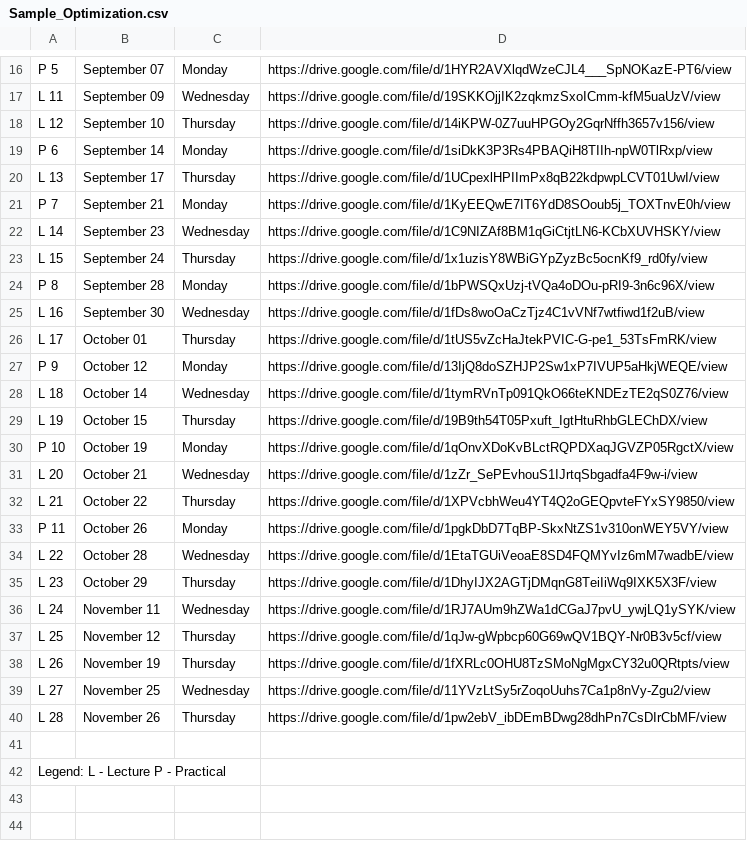
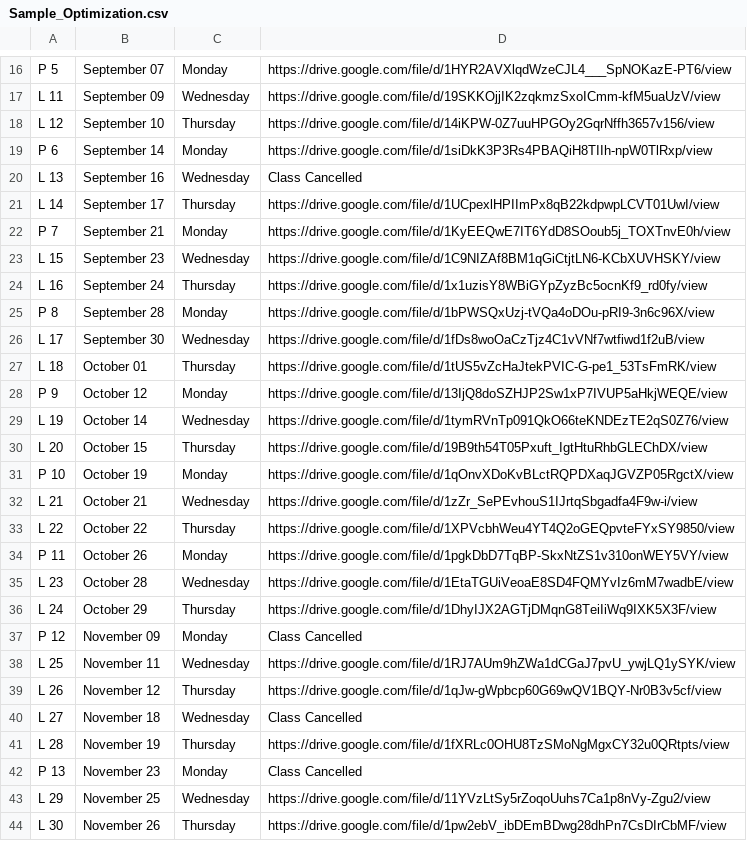
Before and after one commit to darshmgandhi/Lecture-Link-Collector, a CSV file: Sample_Optimization.csv, drawn as a sheet; only a part is shown, gaps mark what is left out; the shorter side is filled out with more unchanged rows; the diff covers the shown part only.

Commit message:
Cancelled classes will be shown now. New sample added.

```diff
--- a/Sample_Optimization.csv
+++ b/Sample_Optimization.csv
@@ -19,22 +19,26 @@ L 12,September 10,Thursday,https://drive.google.com/file/d/14iKPW-0Z7uuHPGOy2Gqr
 P 6,September 14,Monday,https://drive.google.com/file/d/1siDkK3P3Rs4PBAQiH8TIIh-npW0TlRxp/view
-L 13,September 17,Thursday,https://drive.google.com/file/d/1UCpexlHPIImPx8qB22kdpwpLCVT01UwI/view
+L 13,September 16,Wednesday,Class Cancelled
+L 14,September 17,Thursday,https://drive.google.com/file/d/1UCpexlHPIImPx8qB22kdpwpLCVT01UwI/view
 P 7,September 21,Monday,https://drive.google.com/file/d/1KyEEQwE7IT6YdD8SOoub5j_TOXTnvE0h/view
-L 14,September 23,Wednesday,https://drive.google.com/file/d/1C9NIZAf8BM1qGiCtjtLN6-KCbXUVHSKY/view
-L 15,September 24,Thursday,https://drive.google.com/file/d/1x1uzisY8WBiGYpZyzBc5ocnKf9_rd0fy/view
+L 15,September 23,Wednesday,https://drive.google.com/file/d/1C9NIZAf8BM1qGiCtjtLN6-KCbXUVHSKY/view
+L 16,September 24,Thursday,https://drive.google.com/file/d/1x1uzisY8WBiGYpZyzBc5ocnKf9_rd0fy/view
 P 8,September 28,Monday,https://drive.google.com/file/d/1bPWSQxUzj-tVQa4oDOu-pRI9-3n6c96X/view
-L 16,September 30,Wednesday,https://drive.google.com/file/d/1fDs8woOaCzTjz4C1vVNf7wtfiwd1f2uB/view
-L 17,October 01,Thursday,https://drive.google.com/file/d/1tUS5vZcHaJtekPVIC-G-pe1_53TsFmRK/view
+L 17,September 30,Wednesday,https://drive.google.com/file/d/1fDs8woOaCzTjz4C1vVNf7wtfiwd1f2uB/view
+L 18,October 01,Thursday,https://drive.google.com/file/d/1tUS5vZcHaJtekPVIC-G-pe1_53TsFmRK/view
 P 9,October 12,Monday,https://drive.google.com/file/d/13IjQ8doSZHJP2Sw1xP7IVUP5aHkjWEQE/view
-L 18,October 14,Wednesday,https://drive.google.com/file/d/1tymRVnTp091QkO66teKNDEzTE2qS0Z76/view
-L 19,October 15,Thursday,https://drive.google.com/file/d/19B9th54T05Pxuft_IgtHtuRhbGLEChDX/view
+L 19,October 14,Wednesday,https://drive.google.com/file/d/1tymRVnTp091QkO66teKNDEzTE2qS0Z76/view
+L 20,October 15,Thursday,https://drive.google.com/file/d/19B9th54T05Pxuft_IgtHtuRhbGLEChDX/view
 P 10,October 19,Monday,https://drive.google.com/file/d/1qOnvXDoKvBLctRQPDXaqJGVZP05RgctX/view
-L 20,October 21,Wednesday,https://drive.google.com/file/d/1zZr_SePEvhouS1IJrtqSbgadfa4F9w-i/view
-L 21,October 22,Thursday,https://drive.google.com/file/d/1XPVcbhWeu4YT4Q2oGEQpvteFYxSY9850/view
+L 21,October 21,Wednesday,https://drive.google.com/file/d/1zZr_SePEvhouS1IJrtqSbgadfa4F9w-i/view
+L 22,October 22,Thursday,https://drive.google.com/file/d/1XPVcbhWeu4YT4Q2oGEQpvteFYxSY9850/view
 P 11,October 26,Monday,https://drive.google.com/file/d/1pgkDbD7TqBP-SkxNtZS1v310onWEY5VY/view
-L 22,October 28,Wednesday,https://drive.google.com/file/d/1EtaTGUiVeoaE8SD4FQMYvIz6mM7wadbE/view
-L 23,October 29,Thursday,https://drive.google.com/file/d/1DhyIJX2AGTjDMqnG8TeiIiWq9IXK5X3F/view
-L 24,November 11,Wednesday,https://drive.google.com/file/d/1RJ7AUm9hZWa1dCGaJ7pvU_ywjLQ1ySYK/view
-L 25,November 12,Thursday,https://drive.google.com/file/d/1qJw-gWpbcp60G69wQV1BQY-Nr0B3v5cf/view
-L 26,November 19,Thursday,https://drive.google.com/file/d/1fXRLc0OHU8TzSMoNgMgxCY32u0QRtpts/view
-L 27,November 25,Wednesday,https://drive.google.com/file/d/11YVzLtSy5rZoqoUuhs7Ca1p8nVy-Zgu2/view
-L 28,November 26,Thursday,https://drive.google.com/file/d/1pw2ebV_ibDEmBDwg28dhPn7CsDIrCbMF/view
+L 23,October 28,Wednesday,https://drive.google.com/file/d/1EtaTGUiVeoaE8SD4FQMYvIz6mM7wadbE/view
+L 24,October 29,Thursday,https://drive.google.com/file/d/1DhyIJX2AGTjDMqnG8TeiIiWq9IXK5X3F/view
+P 12,November 09,Monday,Class Cancelled
+L 25,November 11,Wednesday,https://drive.google.com/file/d/1RJ7AUm9hZWa1dCGaJ7pvU_ywjLQ1ySYK/view
+L 26,November 12,Thursday,https://drive.google.com/file/d/1qJw-gWpbcp60G69wQV1BQY-Nr0B3v5cf/view
+L 27,November 18,Wednesday,Class Cancelled
+L 28,November 19,Thursday,https://drive.google.com/file/d/1fXRLc0OHU8TzSMoNgMgxCY32u0QRtpts/view
+P 13,November 23,Monday,Class Cancelled
+L 29,November 25,Wednesday,https://drive.google.com/file/d/11YVzLtSy5rZoqoUuhs7Ca1p8nVy-Zgu2/view
+L 30,November 26,Thursday,https://drive.google.com/file/d/1pw2ebV_ibDEmBDwg28dhPn7CsDIrCbMF/view
```
Also changed, not shown: 5 added rows elsewhere in this file, 1 other file.
